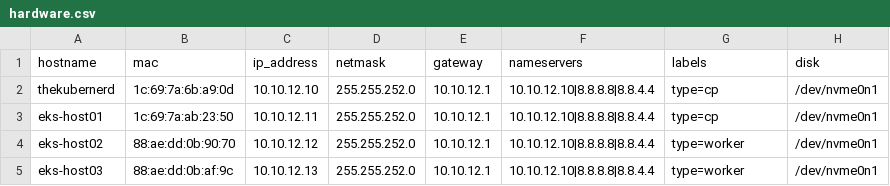
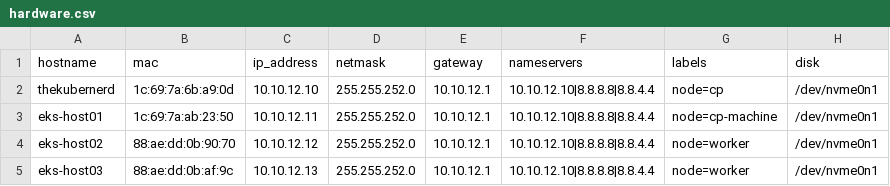
Before and after one commit to cloudxabide/kubernerdes.bak, a CSV file: Files/hardware.csv, drawn as a sheet.

```diff
--- a/Files/hardware.csv
+++ b/Files/hardware.csv
@@ -1,5 +1,5 @@
 hostname,mac,ip_address,netmask,gateway,nameservers,labels,disk
-thekubernerd,1c:69:7a:6b:a9:0d,10.10.12.10,255.255.252.0,10.10.12.1,10.10.12.10|8.8.8.8|8.8.4.4,type=cp,/dev/nvme0n1
-eks-host01,1c:69:7a:ab:23:50,10.10.12.11,255.255.252.0,10.10.12.1,10.10.12.10|8.8.8.8|8.8.4.4,type=cp,/dev/nvme0n1
-eks-host02,88:ae:dd:0b:90:70,10.10.12.12,255.255.252.0,10.10.12.1,10.10.12.10|8.8.8.8|8.8.4.4,type=worker,/dev/nvme0n1
-eks-host03,88:ae:dd:0b:af:9c,10.10.12.13,255.255.252.0,10.10.12.1,10.10.12.10|8.8.8.8|8.8.4.4,type=worker,/dev/nvme0n1
+thekubernerd,1c:69:7a:6b:a9:0d,10.10.12.10,255.255.252.0,10.10.12.1,10.10.12.10|8.8.8.8|8.8.4.4,node=cp,/dev/nvme0n1
+eks-host01,1c:69:7a:ab:23:50,10.10.12.11,255.255.252.0,10.10.12.1,10.10.12.10|8.8.8.8|8.8.4.4,node=cp-machine,/dev/nvme0n1
+eks-host02,88:ae:dd:0b:90:70,10.10.12.12,255.255.252.0,10.10.12.1,10.10.12.10|8.8.8.8|8.8.4.4,node=worker,/dev/nvme0n1
+eks-host03,88:ae:dd:0b:af:9c,10.10.12.13,255.255.252.0,10.10.12.1,10.10.12.10|8.8.8.8|8.8.4.4,node=worker,/dev/nvme0n1
```
Also changed, not shown: 6 other files.
